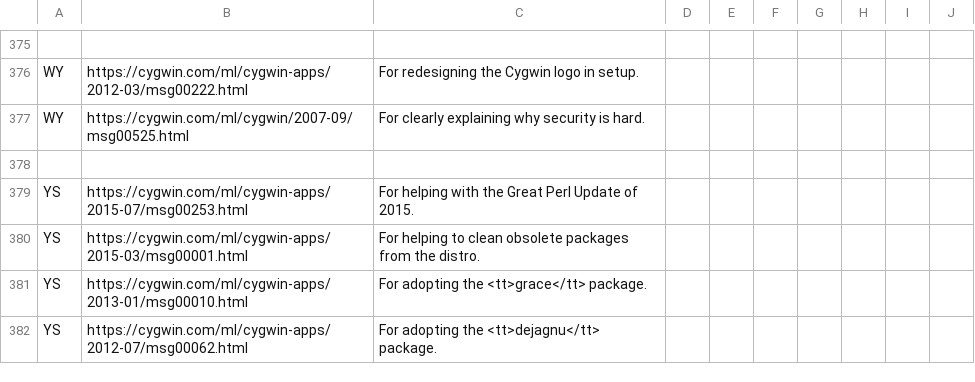
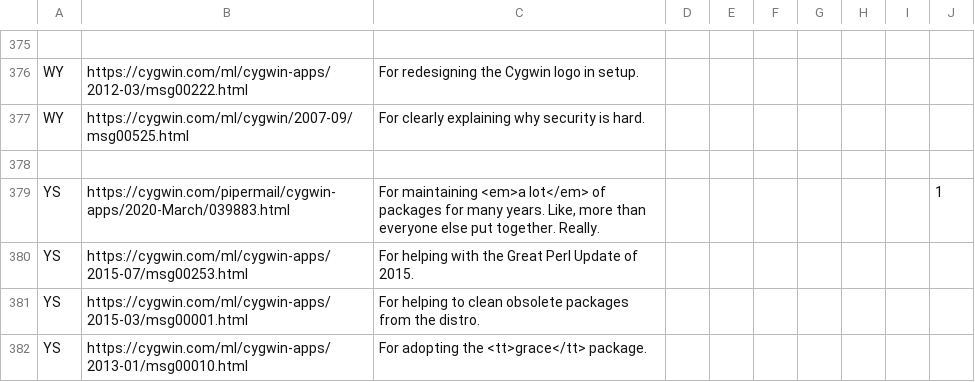
Before and after one commit to dscho/cygwin-htdocs, a CSV file: goldstars/src/awards.csv, drawn as a sheet; only a part is shown, gaps mark what is left out; the shorter side is filled out with more unchanged rows; the diff names each change by its address in the sheet, - before the commit and + after, or states it on an @@ line.

```diff
--- a/goldstars/src/awards.csv
+++ b/goldstars/src/awards.csv
+row 379: YS | https://cygwin.com/pipermail/cygwin-apps/2020-March/039883.html | For maintaining <em>a lot</em> of packages for many years. Like, more than everyone else put together. Really. |  |  |  |  |  |  | 1
```
Also changed, not shown: 3 other files.
